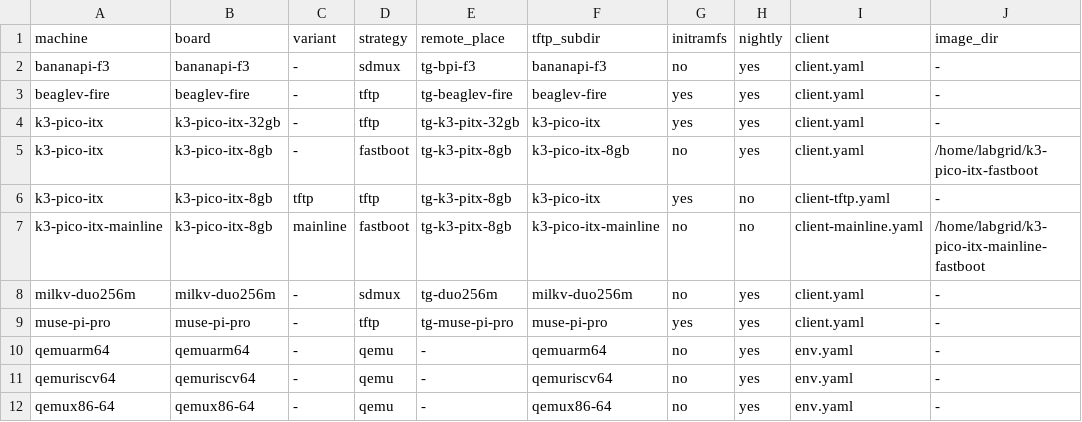
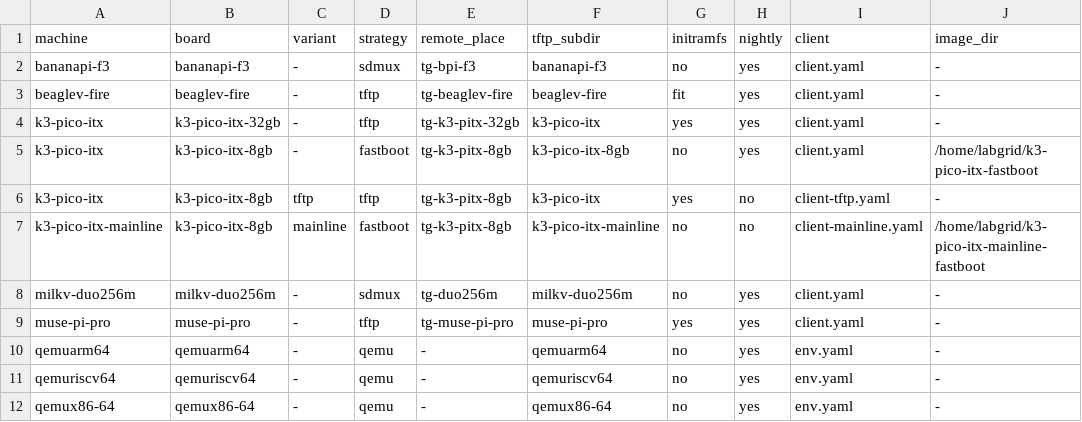
Before and after one commit to threexc/boardgarden, a TSV file: boards/machines.tsv, drawn as a sheet.

Commit message:
boards: beaglev-fire: use FIT image
Signed-off-by: Trevor Gamblin <tgamblin@baylibre.com>

```diff
--- a/boards/machines.tsv
+++ b/boards/machines.tsv
@@ -2,3 +2,3 @@ machine	board	variant	strategy	remote_place	tftp_subdir	initramfs	nightly	client
 bananapi-f3	bananapi-f3	-	sdmux	tg-bpi-f3	bananapi-f3	no	yes	client.yaml	-
-beaglev-fire	beaglev-fire	-	tftp	tg-beaglev-fire	beaglev-fire	yes	yes	client.yaml	-
+beaglev-fire	beaglev-fire	-	tftp	tg-beaglev-fire	beaglev-fire	fit	yes	client.yaml	-
 k3-pico-itx	k3-pico-itx-32gb	-	tftp	tg-k3-pitx-32gb	k3-pico-itx	yes	yes	client.yaml	-
```
Also changed, not shown: 2 other files.
